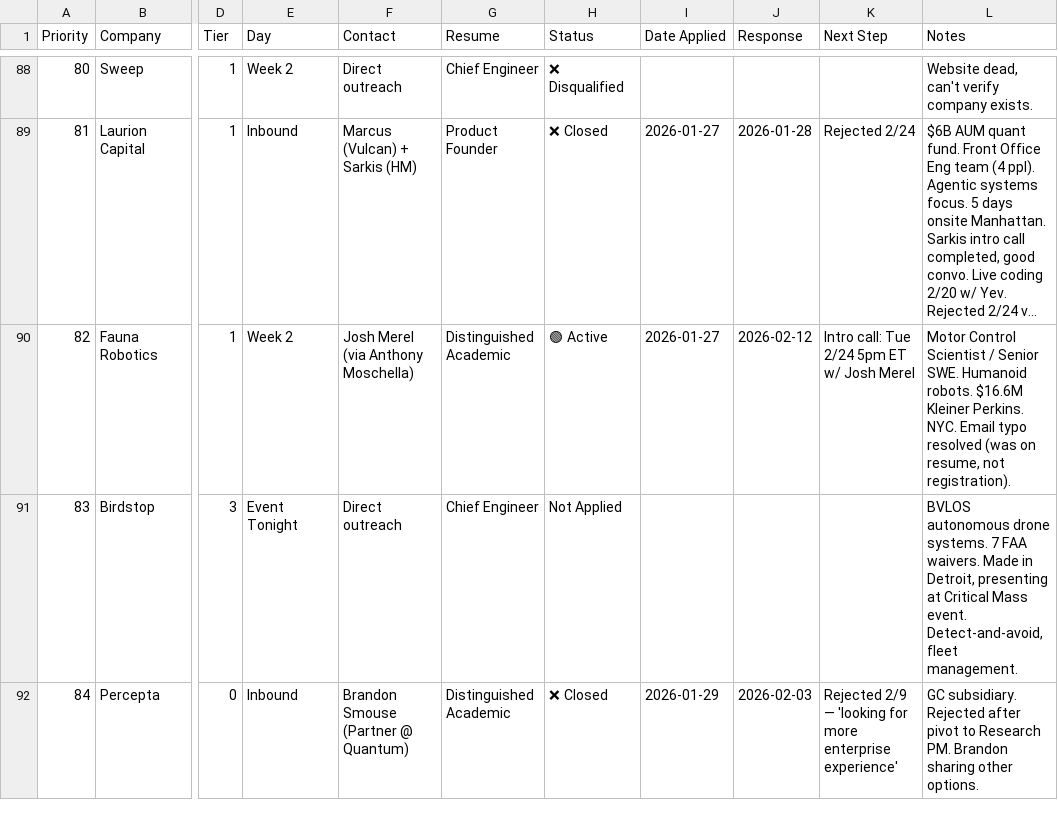
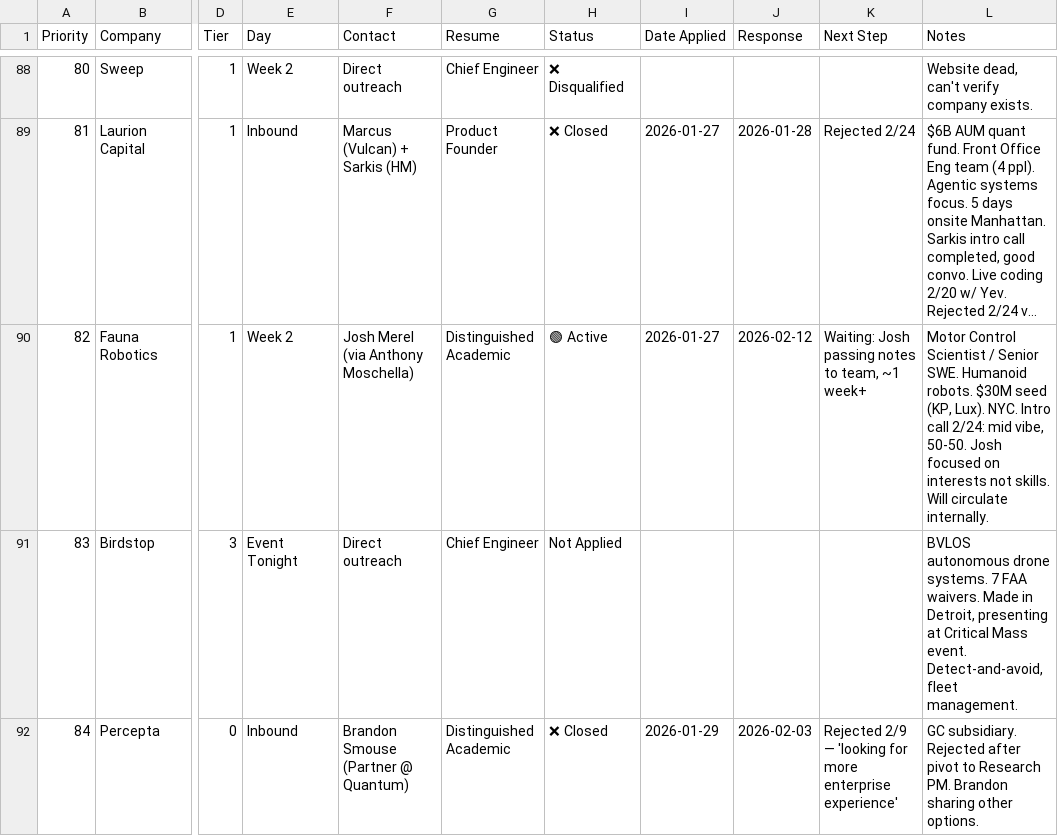
Before and after one commit to MarkMote/personal-agent, a CSV file: data/tracker.csv, drawn as a sheet; only a part is shown, gaps mark what is left out; long unchanged cells end in …; the diff names each change by its address in the sheet, - before the commit and + after, or states it on an @@ line.

```diff
--- a/data/tracker.csv
+++ b/data/tracker.csv
-K90 (Next Step): Intro call: Tue 2/24 5pm ET w/ Josh Merel
+K90 (Next Step): Waiting: Josh passing notes to team, ~1 week+
-L90 (Notes): …Humanoid robots. $16.6M Kleiner Perkins. NYC. Email typo resolved (was on resume, not registration).
+L90 (Notes): …Humanoid robots. $30M seed (KP, Lux). NYC. Intro call 2/24: mid vibe, 50-50. Josh focused on interests not skills. Will circulate internally.
```
Also changed, not shown: 24 other files.
